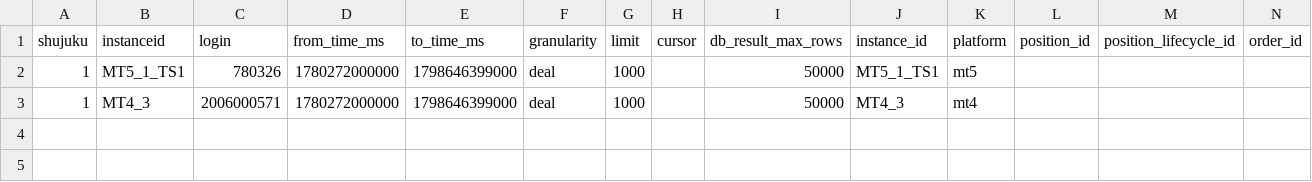
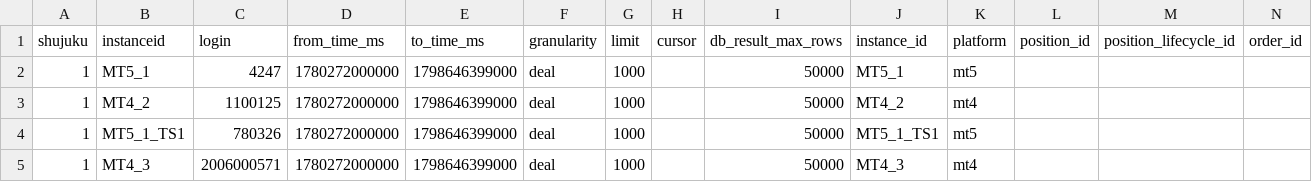
Before and after one commit to yangyb123/CRM2.0-Middleware-Automation, a CSV file: scripts/交易大赛-批量查询已经完全关闭的持仓生命周期-granularity-deal-2.csv, drawn as a sheet; only a part is shown; rows hold the shown columns only; the diff names each change by its address in the sheet, - before the commit and + after, or states it on an @@ line.

```diff
--- a/scripts/交易大赛-批量查询已经完全关闭的持仓生命周期-granularity-deal-2.csv
+++ b/scripts/交易大赛-批量查询已经完全关闭的持仓生命周期-granularity-deal-2.csv
+row 2: 1 | MT5_1 | 4247 | 1780272000000 | 1798646399000 | deal | 1000 |  | 50000 | MT5_1 | mt5
+row 3: 1 | MT4_2 | 1100125 | 1780272000000 | 1798646399000 | deal | 1000 |  | 50000 | MT4_2 | mt4
```
Also changed, not shown: 2 other files.
